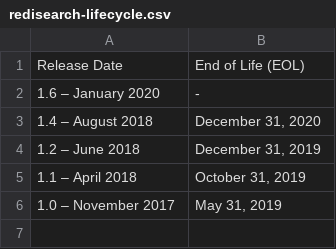
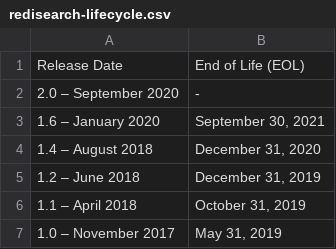
Before and after one commit to RedisLabs/redislabs-docs, a CSV file: static/tables/redisearch-lifecycle.csv, drawn as a sheet.

Commit message:
Updating EOL for modules

```diff
--- a/static/tables/redisearch-lifecycle.csv
+++ b/static/tables/redisearch-lifecycle.csv
@@ -1,3 +1,4 @@
 Release Date,End of Life (EOL)
-1.6 – January 2020,-
+2.0 – September 2020,-
+1.6 – January 2020,"September 30, 2021"
 1.4 – August 2018,"December 31, 2020"
```
